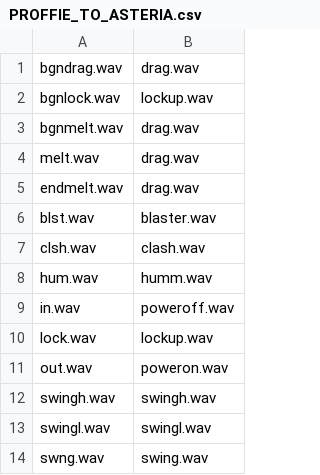
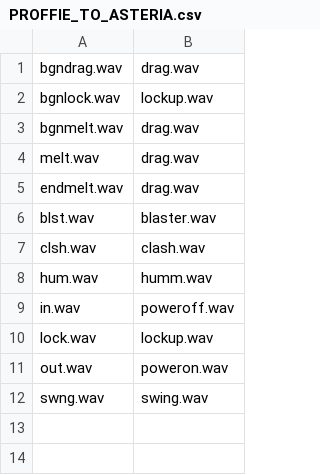
Before and after one commit to NoSloppy/SoundFontNamingConverter5, a CSV file: docs/CSV/PROFFIE_TO_ASTERIA.csv, drawn as a sheet; the diff names each change by its address in the sheet, - before the commit and + after, or states it on an @@ line.

```diff
--- a/docs/CSV/PROFFIE_TO_ASTERIA.csv
+++ b/docs/CSV/PROFFIE_TO_ASTERIA.csv
-row 12: swingh.wav | swingh.wav
-row 13: swingl.wav | swingl.wav
```
Also changed, not shown: 1 other file.
